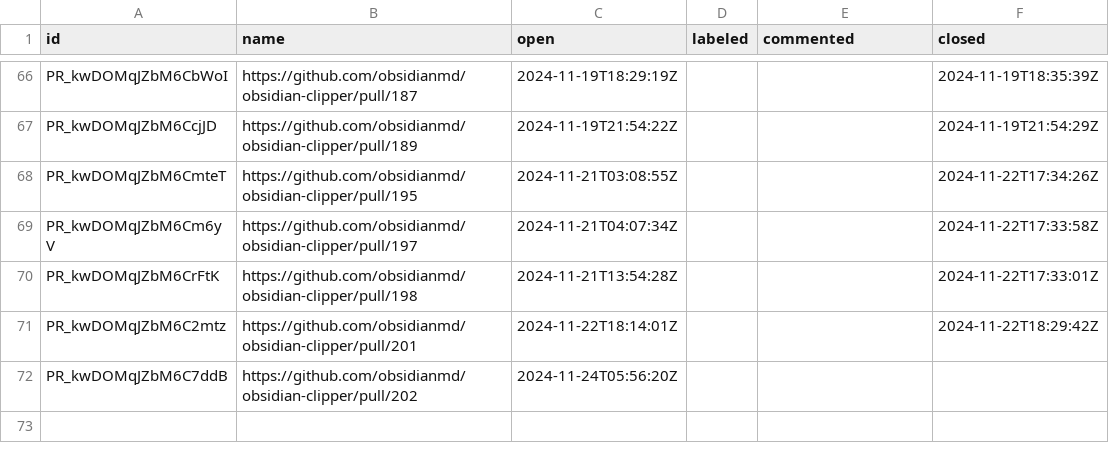
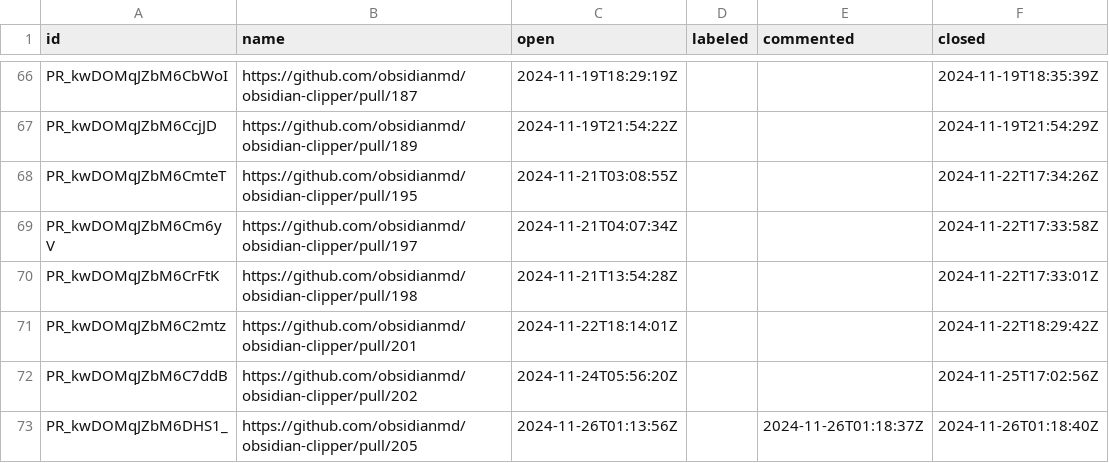
Before and after one commit to joethei/oselvar-metrics, a CSV file: data/obsidianmd/obsidian-clipper/pullRequests.csv, drawn as a sheet; only a part is shown, gaps mark what is left out.

```diff
--- a/data/obsidianmd/obsidian-clipper/pullRequests.csv
+++ b/data/obsidianmd/obsidian-clipper/pullRequests.csv
@@ -71,2 +71,3 @@ PR_kwDOMqJZbM6CrFtK,https://github.com/obsidianmd/obsidian-clipper/pull/198,2024
 PR_kwDOMqJZbM6C2mtz,https://github.com/obsidianmd/obsidian-clipper/pull/201,2024-11-22T18:14:01Z,,,2024-11-22T18:29:42Z
-PR_kwDOMqJZbM6C7ddB,https://github.com/obsidianmd/obsidian-clipper/pull/202,2024-11-24T05:56:20Z,,,
+PR_kwDOMqJZbM6C7ddB,https://github.com/obsidianmd/obsidian-clipper/pull/202,2024-11-24T05:56:20Z,,,2024-11-25T17:02:56Z
+PR_kwDOMqJZbM6DHS1_,https://github.com/obsidianmd/obsidian-clipper/pull/205,2024-11-26T01:13:56Z,,2024-11-26T01:18:37Z,2024-11-26T01:18:40Z
```
Also changed, not shown: data/obsidianmd/obsidian-clipper/issues.csv, data/obsidianmd/obsidian-help/pullRequests.csv, 1 other file.
